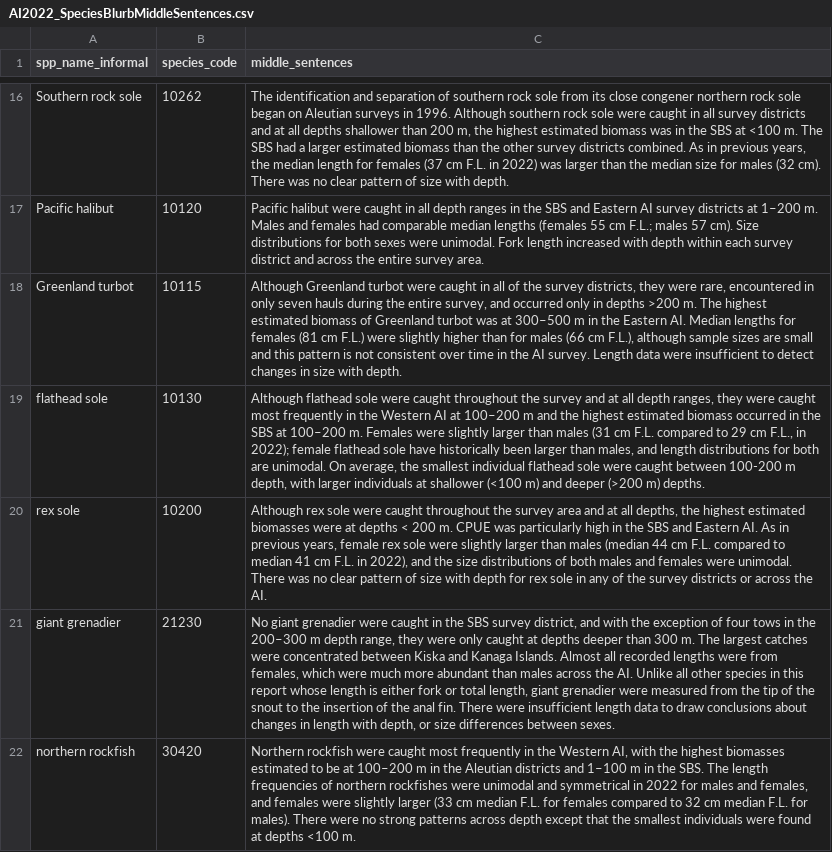
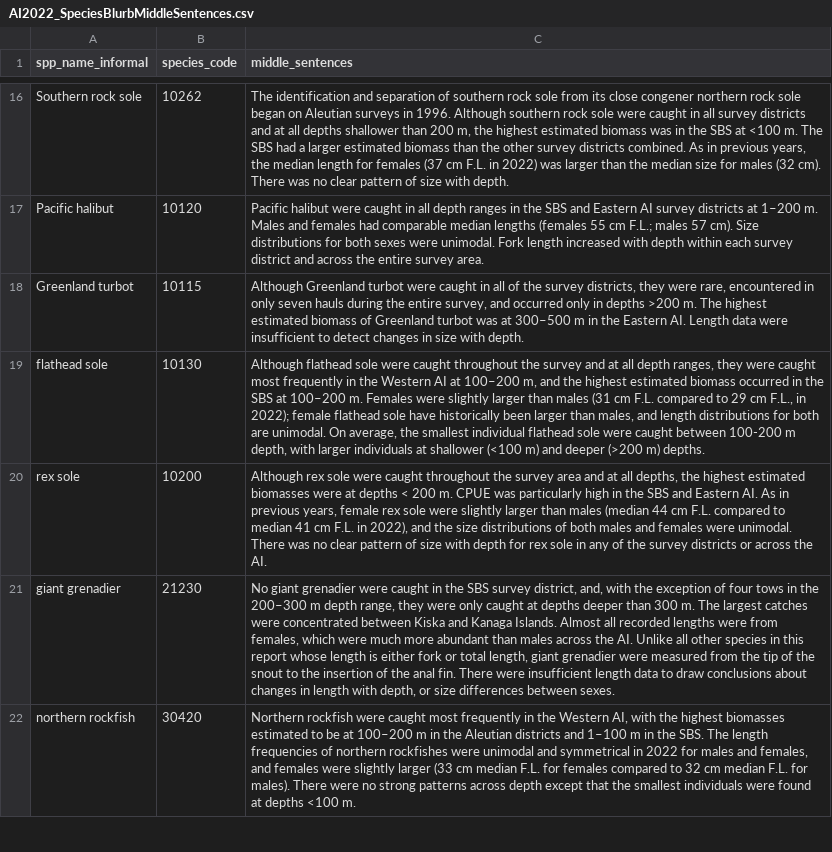
Before and after one commit to MargaretSiple-NOAA/goa-ai-data-reports, a CSV file: data/AI2022_SpeciesBlurbMiddleSentences.csv, drawn as a sheet; only a part is shown, gaps mark what is left out; the diff covers the shown part only; the diff names each change by its address in the sheet, - before the commit and + after, or states it on an @@ line.

```diff
--- a/data/AI2022_SpeciesBlurbMiddleSentences.csv
+++ b/data/AI2022_SpeciesBlurbMiddleSentences.csv
-C18 (middle_sentences): …Eastern AI. Median lengths for females (81 cm F.L.) were slightly higher than for males (66 cm F.L.), although sample sizes are small and this pattern is not consistent over time in the AI survey. Length data…
+C18 (middle_sentences): …Eastern AI. Length data…
-C19 (middle_sentences): …at 100–200 m and the…
+C19 (middle_sentences): …at 100–200 m, and the…
-C21 (middle_sentences): …survey district, and with the…
+C21 (middle_sentences): …survey district, and, with the…
```
Also changed, not shown: 5 edited cells elsewhere in this file, 2 other files.
